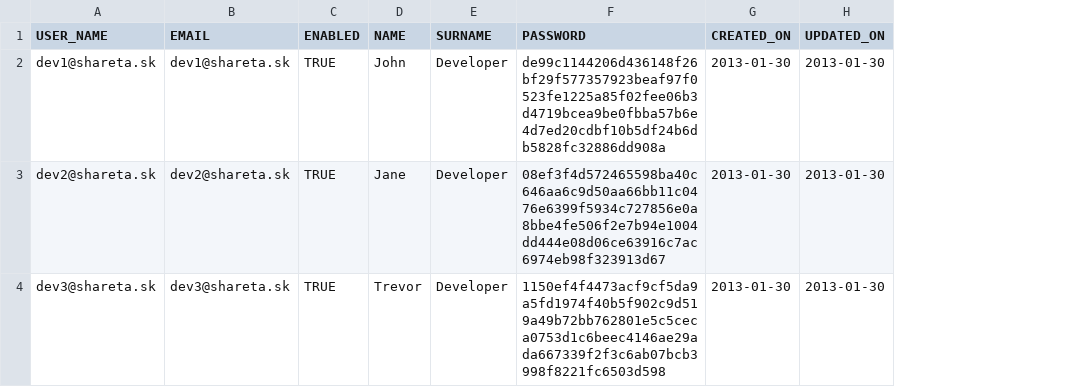
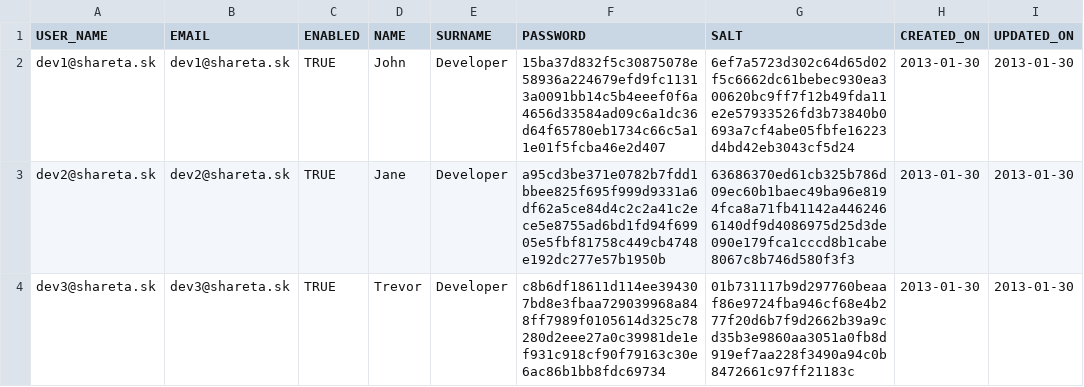
Before and after one commit to sharetask/sharetask, a CSV file: database/src/main/resources/db/migration/dev/user.csv, drawn as a sheet; the diff names each change by its address in the sheet, - before the commit and + after, or states it on an @@ line.

Commit message:
fixed #30 - salt is dynamically generated

```diff
--- a/database/src/main/resources/db/migration/dev/user.csv
+++ b/database/src/main/resources/db/migration/dev/user.csv
+column G (SALT), rows 2-4: 6ef7a5723d302c64d65d02f5c6662dc61bebec930ea300620bc9ff7f12b49fda11e2e57933526fd3b73840b0693a7cf4abe05fbfe16223d4bd42eb3043cf5d24 | 63686370ed61cb325b786d09ec60b1baec49ba96e8194fca8a71fb41142a4462466140df9d4086975d25d3de090e179fca1cccd8b1cabe8067c8b746d580f3f3 | 01b731117b9d297760beaaf86e9724fba946cf68e4b277f20d6b7f9d2662b39a9cd35b3e9860aa3051a0fb8d919ef7aa228f3490a94c0b8472661c97ff21183c
-F2 (PASSWORD): de99c1144206d436148f26bf29f577357923beaf97f0523fe1225a85f02fee06b3d4719bcea9be0fbba57b6e4d7ed20cdbf10b5df24b6db5828fc32886dd908a
+F2 (PASSWORD): 15ba37d832f5c30875078e58936a224679efd9fc11313a0091bb14c5b4eeef0f6a4656d33584ad09c6a1dc36d64f65780eb1734c66c5a11e01f5fcba46e2d407
-F3 (PASSWORD): 08ef3f4d572465598ba40c646aa6c9d50aa66bb11c0476e6399f5934c727856e0a8bbe4fe506f2e7b94e1004dd444e08d06ce63916c7ac6974eb98f323913d67
+F3 (PASSWORD): a95cd3be371e0782b7fdd1bbee825f695f999d9331a6df62a5ce84d4c2c2a41c2ece5e8755ad6bd1fd94f69905e5fbf81758c449cb4748e192dc277e57b1950b
-F4 (PASSWORD): 1150ef4f4473acf9cf5da9a5fd1974f40b5f902c9d519a49b72bb762801e5c5ceca0753d1c6beec4146ae29ada667339f2f3c6ab07bcb3998f8221fc6503d598
+F4 (PASSWORD): c8b6df18611d114ee394307bd8e3fbaa729039968a848ff7989f0105614d325c78280d2eee27a0c39981de1ef931c918cf90f79163c30e6ac86b1bb8fdc69734
```
Also changed, not shown: 13 other files.
